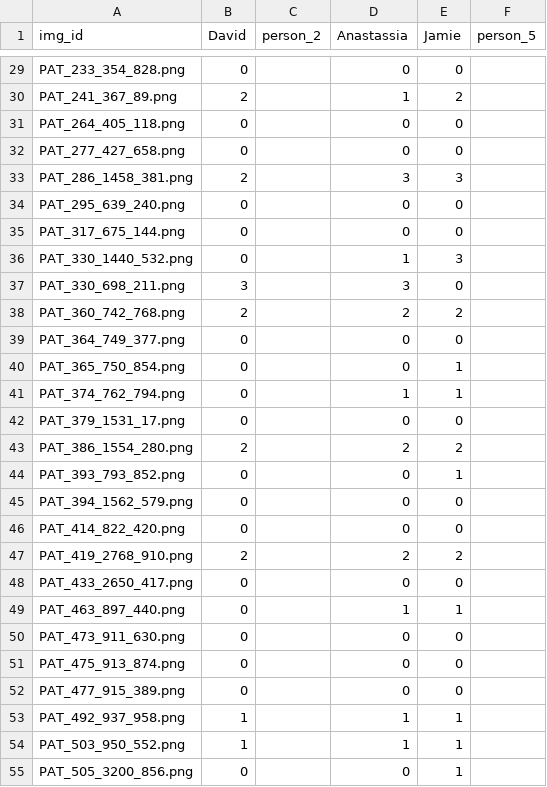
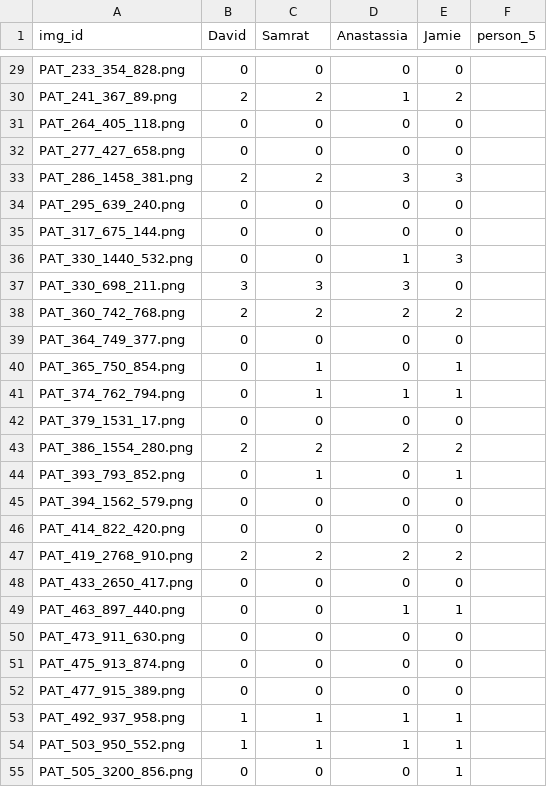
Before and after one commit to JamieUnderwoo/2026-PDS-GroupI, a CSV file: results/individual_analysis_hair.csv, drawn as a sheet; only a part is shown, gaps mark what is left out; the diff covers the shown part only; the diff names each change by its address in the sheet, - before the commit and + after, or states it on an @@ line.

```diff
--- a/results/individual_analysis_hair.csv
+++ b/results/individual_analysis_hair.csv
-C1: person_2
+C1: Samrat
-C29 (Samrat): (empty)
+C29 (Samrat): 0
-C30 (Samrat): (empty)
+C30 (Samrat): 2
-C31:C32 (Samrat): (empty)
+C31:C32 (Samrat): 0
-C33 (Samrat): (empty)
+C33 (Samrat): 2
-C34:C36 (Samrat): (empty)
+C34:C36 (Samrat): 0
-C37 (Samrat): (empty)
+C37 (Samrat): 3
-C38 (Samrat): (empty)
+C38 (Samrat): 2
-C39 (Samrat): (empty)
+C39 (Samrat): 0
-C40:C41 (Samrat): (empty)
+C40:C41 (Samrat): 1
-C42 (Samrat): (empty)
+C42 (Samrat): 0
-C43 (Samrat): (empty)
+C43 (Samrat): 2
-C44 (Samrat): (empty)
+C44 (Samrat): 1
-C45:C46 (Samrat): (empty)
+C45:C46 (Samrat): 0
-C47 (Samrat): (empty)
+C47 (Samrat): 2
-C48:C52 (Samrat): (empty)
+C48:C52 (Samrat): 0
-C53:C54 (Samrat): (empty)
+C53:C54 (Samrat): 1
-C55 (Samrat): (empty)
+C55 (Samrat): 0
```
Also changed, not shown: 90 edited cells elsewhere in this file, results/individual_analysis_pen.csv.
